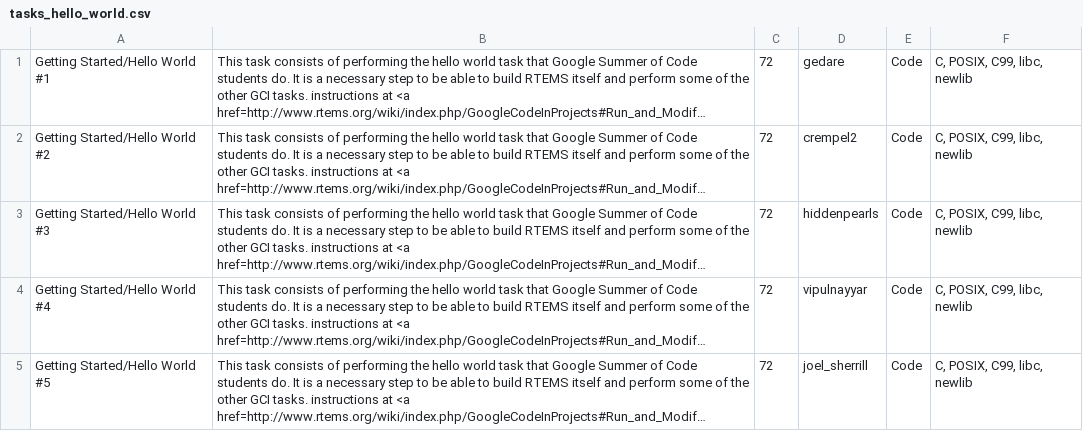
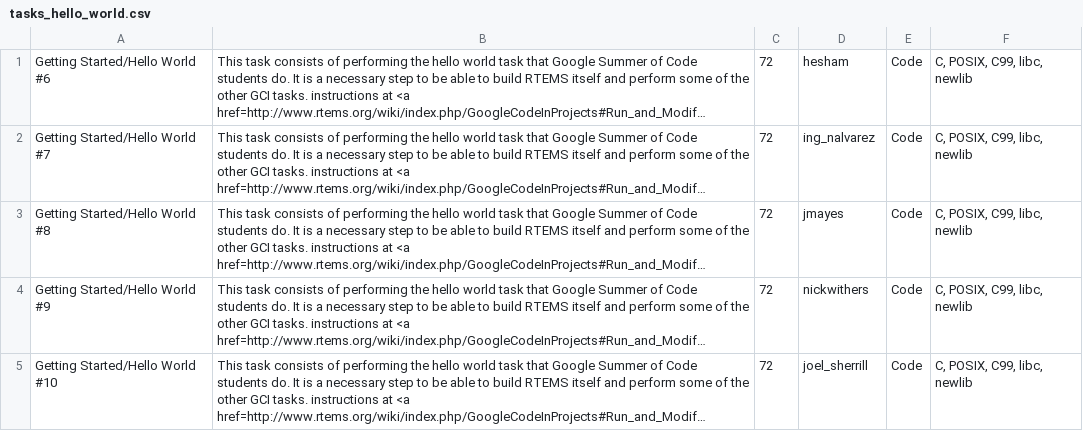
Before and after one commit to joelsherrill/gci_tasks, a CSV file: 2013/hello_world/tasks_hello_world.csv, drawn as a sheet; long unchanged cells end in …; the diff names each change by its address in the sheet, - before the commit and + after, or states it on an @@ line.

Commit message:
hello: generate tasks

```diff
--- a/2013/hello_world/tasks_hello_world.csv
+++ b/2013/hello_world/tasks_hello_world.csv
-A1: Getting Started/Hello World #1
+A1: Getting Started/Hello World #6
-D1: gedare
+D1: hesham
-A2: Getting Started/Hello World #2
+A2: Getting Started/Hello World #7
-D2: crempel2
+D2: ing_nalvarez
-A3: Getting Started/Hello World #3
+A3: Getting Started/Hello World #8
-D3: hiddenpearls
+D3: jmayes
-A4: Getting Started/Hello World #4
+A4: Getting Started/Hello World #9
-D4: vipulnayyar
+D4: nickwithers
-A5: Getting Started/Hello World #5
+A5: Getting Started/Hello World #10
```
Also changed, not shown: 3 other files.
